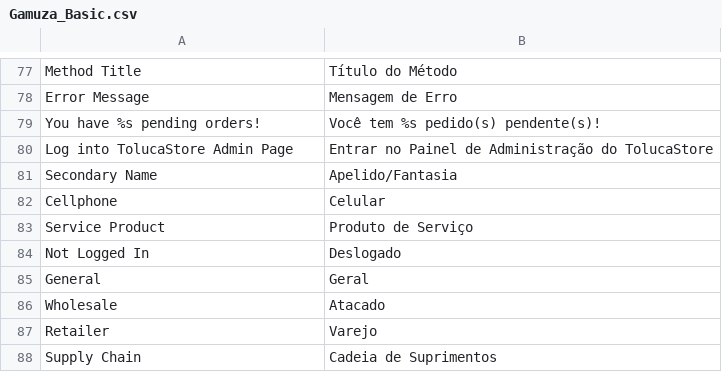
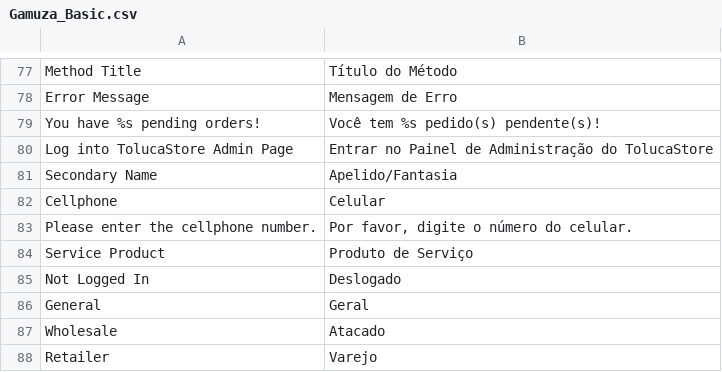
Before and after one commit to gamuzatech/tolucastore-magento, a CSV file: magento-lts-1.9.4.x/app/locale/pt_BR/Gamuza_Basic.csv, drawn as a sheet; only a part is shown, gaps mark what is left out; the shorter side is filled out with more unchanged rows.

Commit message:
Atualizado modulo Gamuza_Basic: tradução

```diff
--- a/magento-lts-1.9.4.x/app/locale/pt_BR/Gamuza_Basic.csv
+++ b/magento-lts-1.9.4.x/app/locale/pt_BR/Gamuza_Basic.csv
@@ -82,2 +82,3 @@
 "Cellphone","Celular"
+"Please enter the cellphone number.","Por favor, digite o número do celular."
 "Service Product","Produto de Serviço"
```
